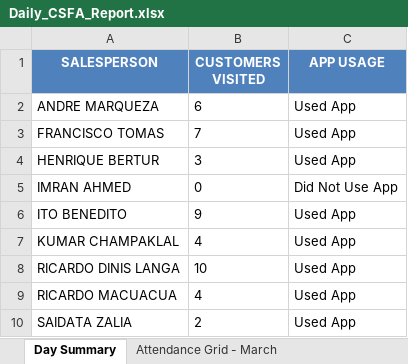
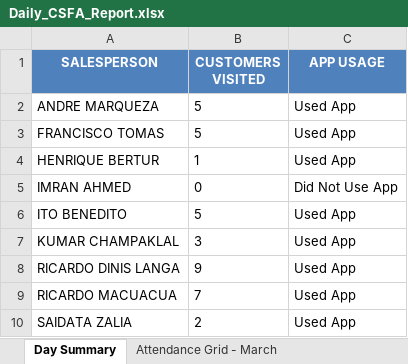
Before and after one commit to guruwalker/csfa-daily-report, an Excel workbook: Daily_CSFA_Report.xlsx, sheet Day Summary, drawn as a sheet; values as stored, in another font and other column widths than the file's, no borders; the diff names each change by its address in the sheet, - before the commit and + after, or states it on an @@ line.

```diff
--- a/Daily_CSFA_Report.xlsx (sheet Day Summary)
+++ b/Daily_CSFA_Report.xlsx (sheet Day Summary)
-B2 (CUSTOMERS VISITED): 6
+B2 (CUSTOMERS VISITED): 5
-B3 (CUSTOMERS VISITED): 7
+B3 (CUSTOMERS VISITED): 5
-B4 (CUSTOMERS VISITED): 3
+B4 (CUSTOMERS VISITED): 1
-B6 (CUSTOMERS VISITED): 9
+B6 (CUSTOMERS VISITED): 5
-B7 (CUSTOMERS VISITED): 4
+B7 (CUSTOMERS VISITED): 3
-B8 (CUSTOMERS VISITED): 10
+B8 (CUSTOMERS VISITED): 9
-B9 (CUSTOMERS VISITED): 4
+B9 (CUSTOMERS VISITED): 7
```
Also changed, not shown: sheet Day Visits, sheet Attendance Grid - March, sheet Monthly Attendance - March, 8 other files.
